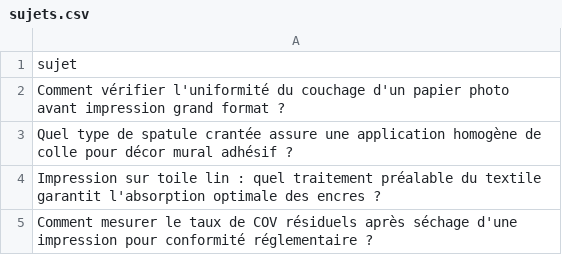
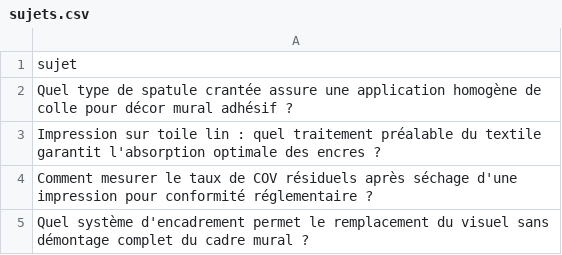
Before and after one commit to Metalosmose21/Agence-2, a CSV file: sujets.csv, drawn as a sheet; only a part is shown; the shorter side is filled out with more unchanged rows.

```diff
--- a/sujets.csv
+++ b/sujets.csv
@@ -1,3 +1,2 @@
 sujet
-Comment vérifier l'uniformité du couchage d'un papier photo avant impression grand format ?
 Quel type de spatule crantée assure une application homogène de colle pour décor mural adhésif ?
```
Also changed, not shown: sujets_traites.csv.
